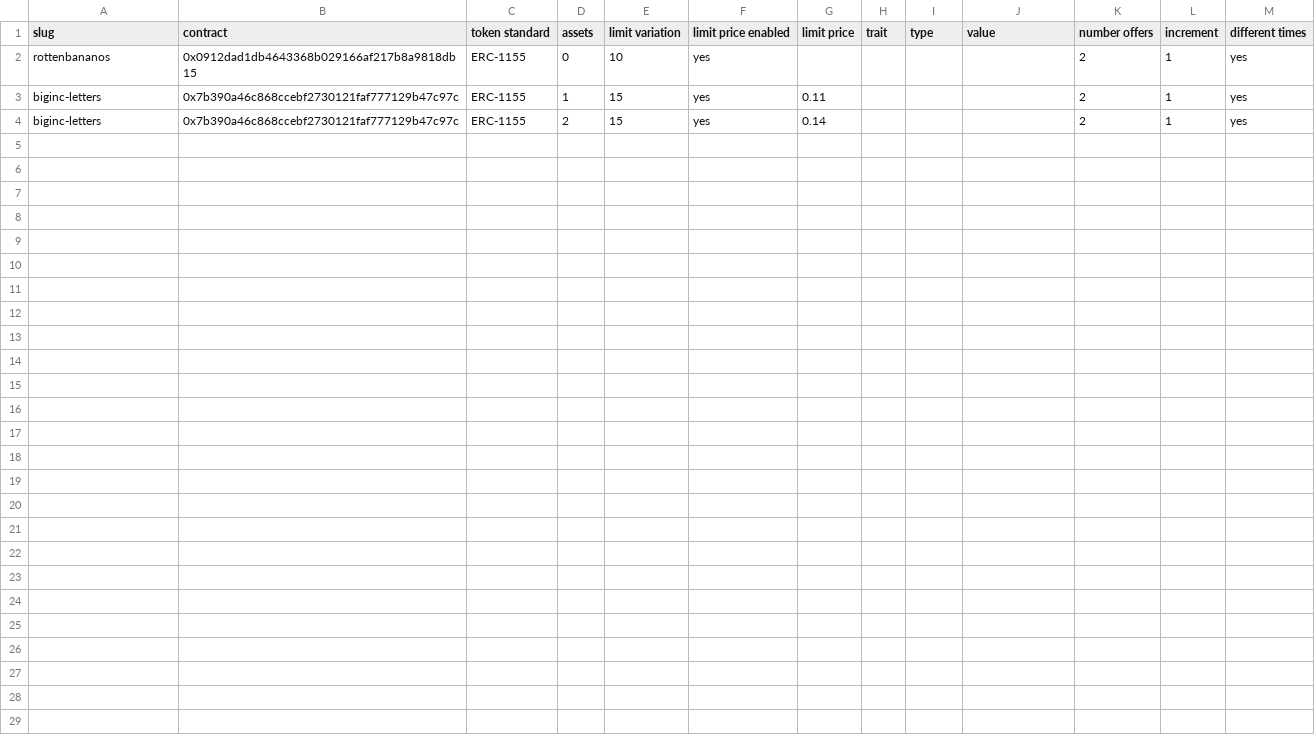
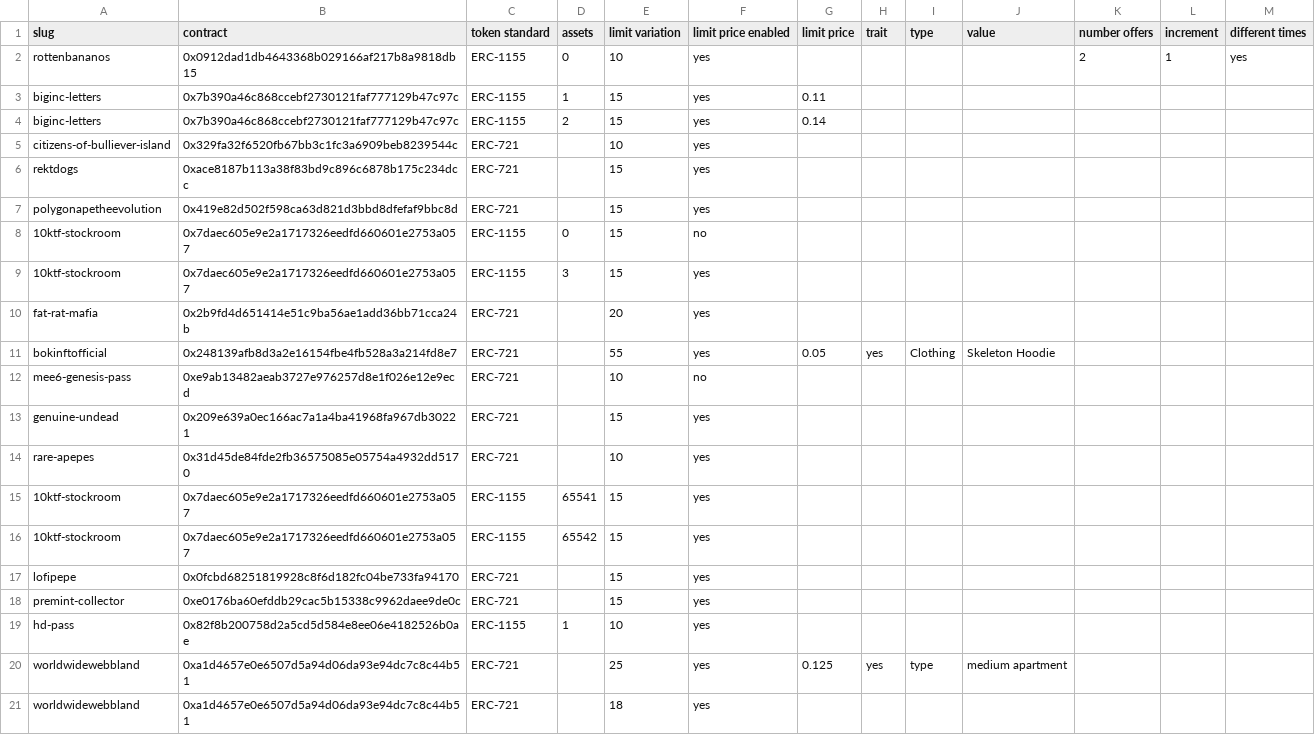
Before and after one commit to johnydev23/Opensea_automated_actions, a CSV file: Collections - Sheet1.csv, drawn as a sheet; only a part is shown; the diff covers the shown part only.

Commit message:
Update Collections - Sheet1.csv

```diff
--- a/Collections - Sheet1.csv
+++ b/Collections - Sheet1.csv
@@ -2,3 +2,20 @@ slug,contract,token standard,assets,limit variation,limit price enabled,limit pr
 rottenbananos,0x0912dad1db4643368b029166af217b8a9818db15,ERC-1155,0,10,yes,,,,,2,1,yes
-biginc-letters,0x7b390a46c868ccebf2730121faf777129b47c97c,ERC-1155,1,15,yes,0.11,,,,2,1,yes
-biginc-letters,0x7b390a46c868ccebf2730121faf777129b47c97c,ERC-1155,2,15,yes,0.14,,,,2,1,yes
+biginc-letters,0x7b390a46c868ccebf2730121faf777129b47c97c,ERC-1155,1,15,yes,0.11,,,,,,
+biginc-letters,0x7b390a46c868ccebf2730121faf777129b47c97c,ERC-1155,2,15,yes,0.14,,,,,,
+citizens-of-bulliever-island,0x329fa32f6520fb67bb3c1fc3a6909beb8239544c,ERC-721,,10,yes,,,,,,,
+rektdogs,0xace8187b113a38f83bd9c896c6878b175c234dcc,ERC-721,,15,yes,,,,,,,
+polygonapetheevolution,0x419e82d502f598ca63d821d3bbd8dfefaf9bbc8d,ERC-721,,15,yes,,,,,,,
+10ktf-stockroom,0x7daec605e9e2a1717326eedfd660601e2753a057,ERC-1155,0,15,no,,,,,,,
+10ktf-stockroom,0x7daec605e9e2a1717326eedfd660601e2753a057,ERC-1155,3,15,yes,,,,,,,
+fat-rat-mafia,0x2b9fd4d651414e51c9ba56ae1add36bb71cca24b,ERC-721,,20,yes,,,,,,,
+bokinftofficial,0x248139afb8d3a2e16154fbe4fb528a3a214fd8e7,ERC-721,,55,yes,0.05,yes,Clothing,Skeleton Hoodie,,,
+mee6-genesis-pass,0xe9ab13482aeab3727e976257d8e1f026e12e9ecd,ERC-721,,10,no,,,,,,,
+genuine-undead,0x209e639a0ec166ac7a1a4ba41968fa967db30221,ERC-721,,15,yes,,,,,,,
+rare-apepes,0x31d45de84fde2fb36575085e05754a4932dd5170,ERC-721,,10,yes,,,,,,,
+10ktf-stockroom,0x7daec605e9e2a1717326eedfd660601e2753a057,ERC-1155,65541,15,yes,,,,,,,
+10ktf-stockroom,0x7daec605e9e2a1717326eedfd660601e2753a057,ERC-1155,65542,15,yes,,,,,,,
+lofipepe,0x0fcbd68251819928c8f6d182fc04be733fa94170,ERC-721,,15,yes,,,,,,,
+premint-collector,0xe0176ba60efddb29cac5b15338c9962daee9de0c,ERC-721,,15,yes,,,,,,,
+hd-pass,0x82f8b200758d2a5cd5d584e8ee06e4182526b0ae,ERC-1155,1,10,yes,,,,,,,
+worldwidewebbland,0xa1d4657e0e6507d5a94d06da93e94dc7c8c44b51,ERC-721,,25,yes,0.125,yes,type,medium apartment,,,
+worldwidewebbland,0xa1d4657e0e6507d5a94d06da93e94dc7c8c44b51,ERC-721,,18,yes,,,,,,,
```
Also changed, not shown: 13 added rows elsewhere in this file.
